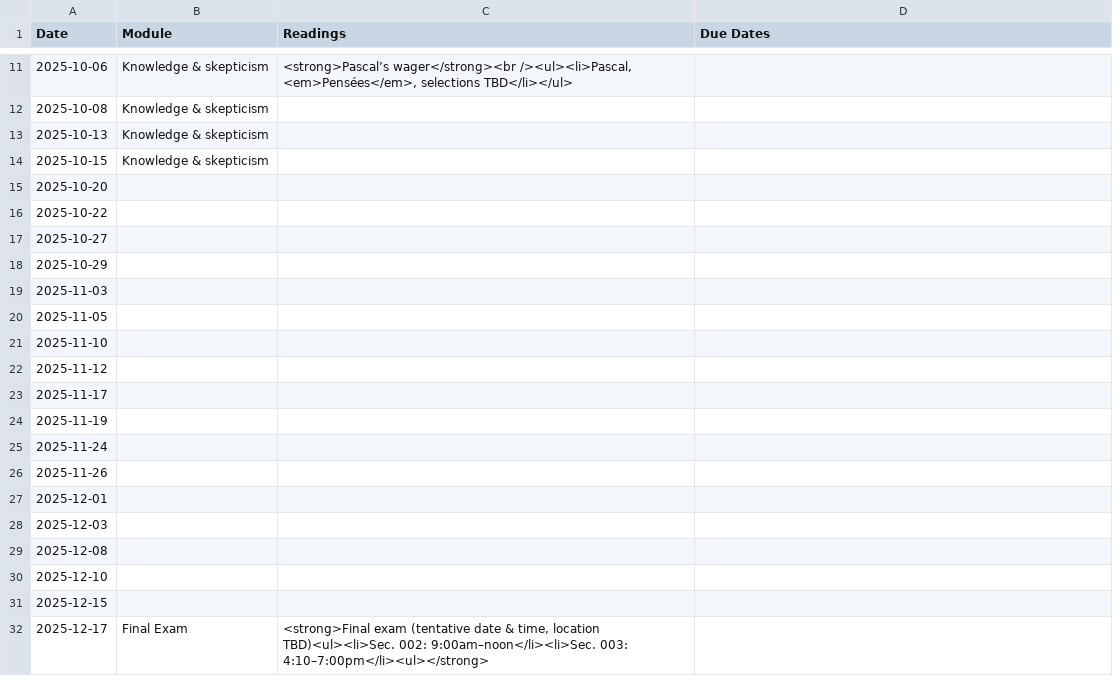
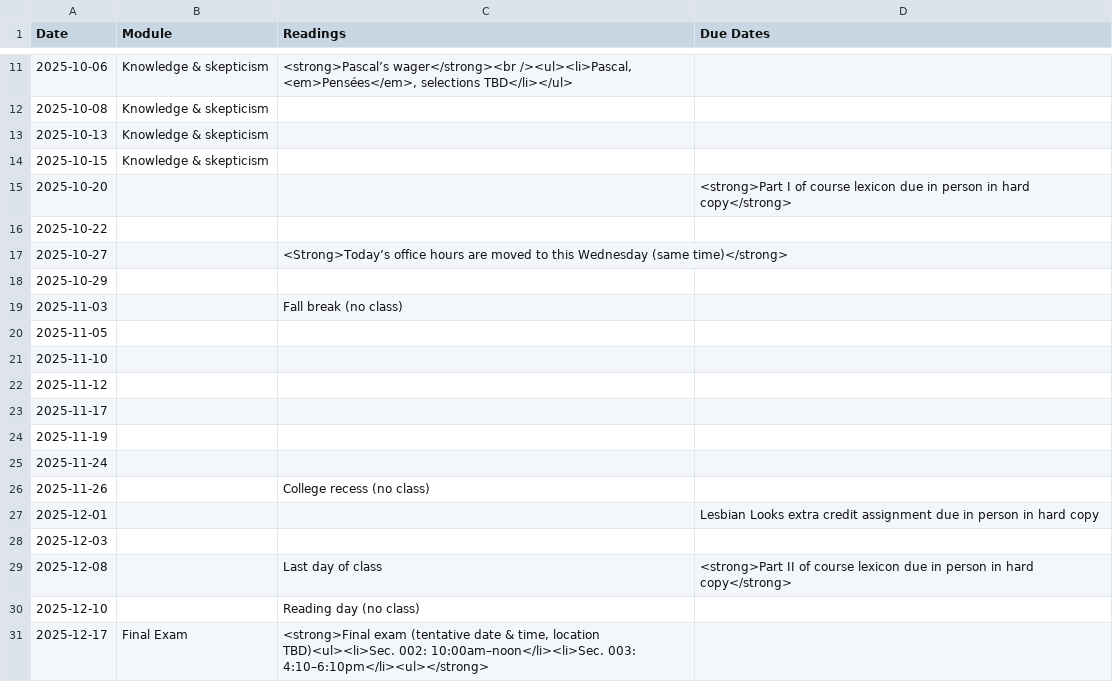
Before and after one commit to dingherself/intro, a CSV file: _data/schedule.csv, drawn as a sheet; only a part is shown, gaps mark what is left out.

Commit message:
update schedule

```diff
--- a/_data/schedule.csv
+++ b/_data/schedule.csv
@@ -14,7 +14,7 @@ Date,Module,Readings,Due Dates
 2025-10-15,Knowledge & skepticism,,
-2025-10-20,,,
+2025-10-20,,,<strong>Part I of course lexicon due in person in hard copy</strong>
 2025-10-22,,,
-2025-10-27,,,
+2025-10-27,,<Strong>Today’s office hours are moved to this Wednesday (same time)</strong>,
 2025-10-29,,,
-2025-11-03,,,
+2025-11-03,,Fall break (no class),
 2025-11-05,,,
@@ -25,8 +25,7 @@ Date,Module,Readings,Due Dates
 2025-11-24,,,
-2025-11-26,,,
-2025-12-01,,,
+2025-11-26,,College recess (no class),
+2025-12-01,,,Lesbian Looks extra credit assignment due in person in hard copy
 2025-12-03,,,
-2025-12-08,,,
-2025-12-10,,,
-2025-12-15,,,
-2025-12-17,Final Exam,"<strong>Final exam (tentative date & time, location TBD)<ul><li>Sec. 002: 9:00am–noon</li><li>Sec. 003: 4:10–7:00pm</li><ul></strong>",
+2025-12-08,,Last day of class,<strong>Part II of course lexicon due in person in hard copy</strong>
+2025-12-10,,Reading day (no class),
+2025-12-17,Final Exam,"<strong>Final exam (tentative date & time, location TBD)<ul><li>Sec. 002: 10:00am–noon</li><li>Sec. 003: 4:10–6:10pm</li><ul></strong>",
```
